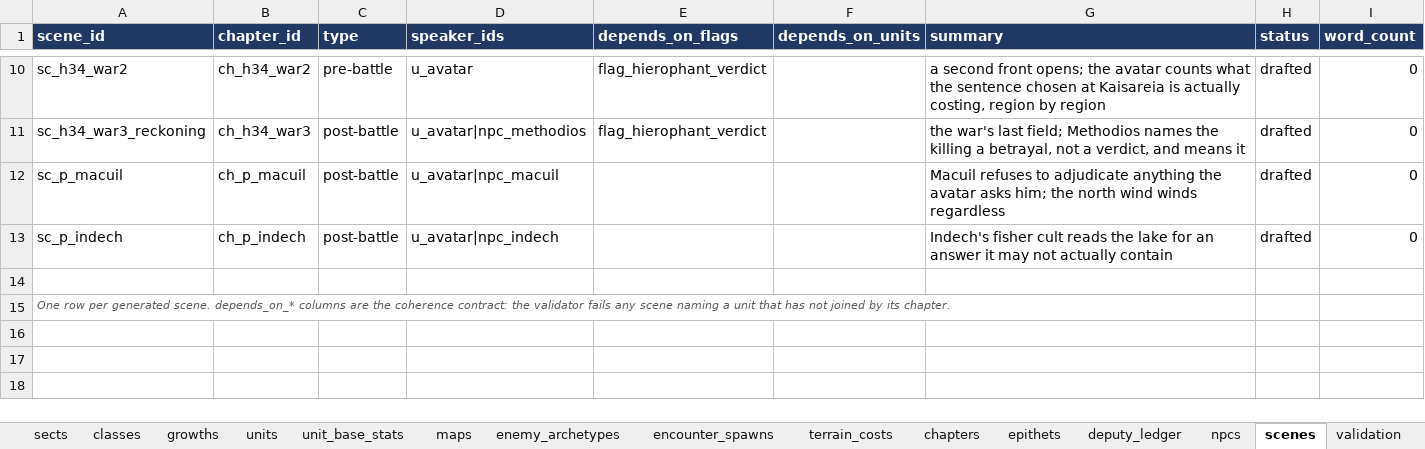
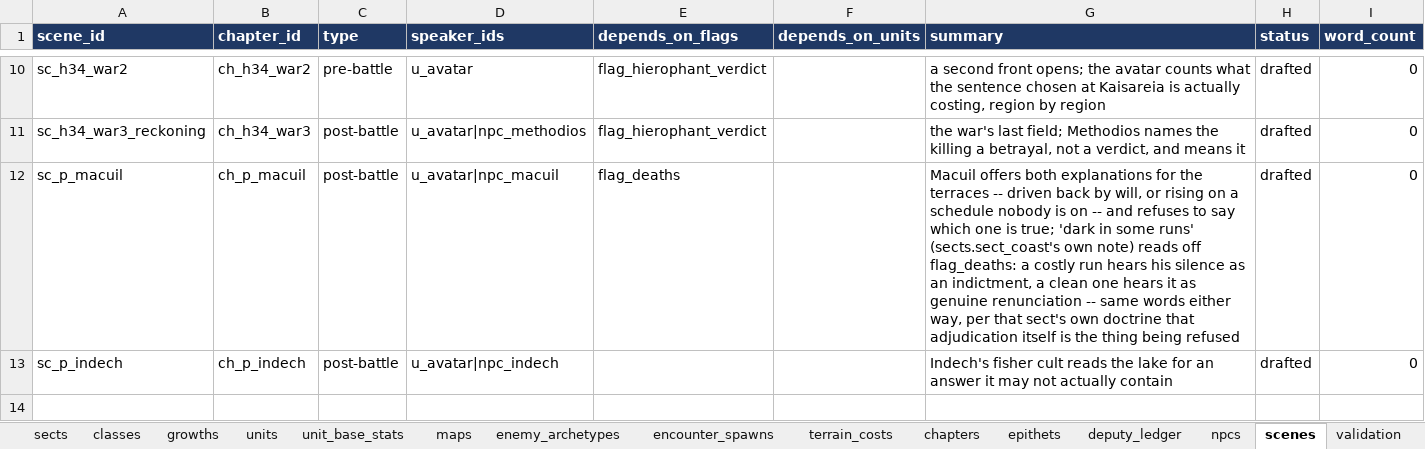
Before and after one commit to nzkogan/srpg1, an Excel workbook: canon.xlsx, sheet scenes, drawn as a sheet; only a part is shown, gaps mark what is left out; the shorter side is filled out with more unchanged rows; values as stored, in another font and other column widths than the file's, no borders; the diff names each change by its address in the sheet, - before the commit and + after, or states it on an @@ line.

```diff
--- a/canon.xlsx (sheet scenes)
+++ b/canon.xlsx (sheet scenes)
-E12 (depends_on_flags): (empty)
+E12 (depends_on_flags): flag_deaths
-G12 (summary): Macuil refuses to adjudicate anything the avatar asks him; the north wind winds regardless
+G12 (summary): Macuil offers both explanations for the terraces -- driven back by will, or rising on a schedule nobody is on -- and refuses to say which one is true; 'dark in some runs' (sects.sect_coast's own note) reads off flag_deaths: a costly run hears his silence as an indictment, a clean one hears it as genuine renunciation -- same words either way, per that sect's own doctrine that adjudication itself is the thing being refused
```
Also changed, not shown: sheet chapters, sheet maps, sheet npcs, sheet sects, 7 other files.
